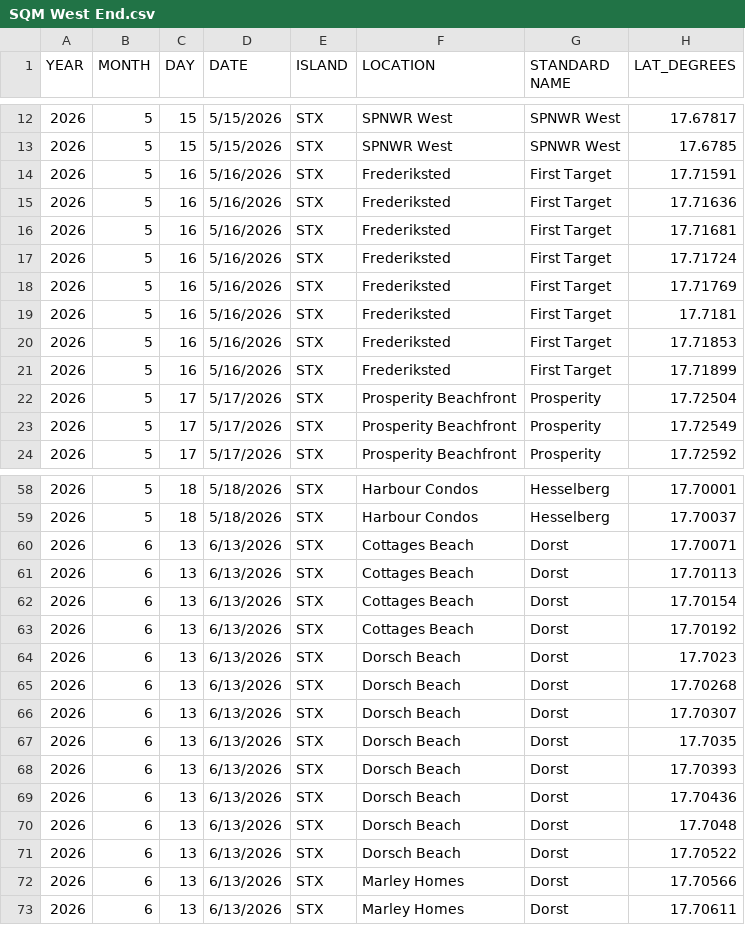
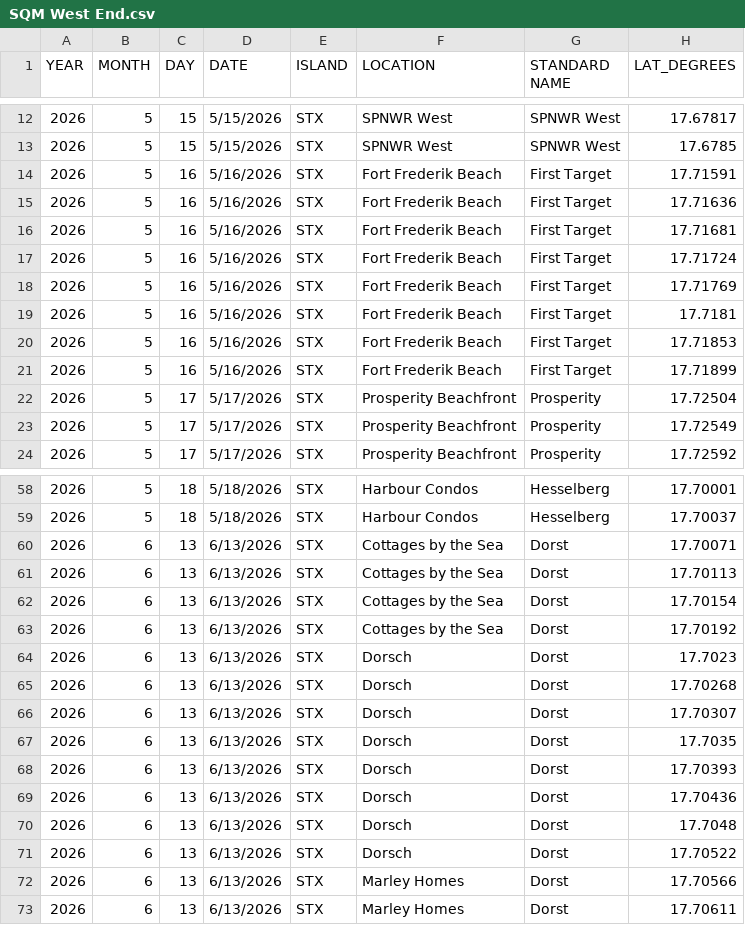
Before and after one commit to beautyinthewild/STX_ALAN, a CSV file: SQM West End.csv, drawn as a sheet; only a part is shown, gaps mark what is left out; the diff covers the shown part only; the diff names each change by its address in the sheet, - before the commit and + after, or states it on an @@ line.

```diff
--- a/SQM West End.csv
+++ b/SQM West End.csv
-F14:F21 (LOCATION): Frederiksted
+F14:F21 (LOCATION): Fort Frederik Beach
-F60:F63 (LOCATION): Cottages Beach
+F60:F63 (LOCATION): Cottages by the Sea
-F64:F71 (LOCATION): Dorsch Beach
+F64:F71 (LOCATION): Dorsch
```
Also changed, not shown: 17 edited cells elsewhere in this file, SQM EEMP.csv, 4 other files.
